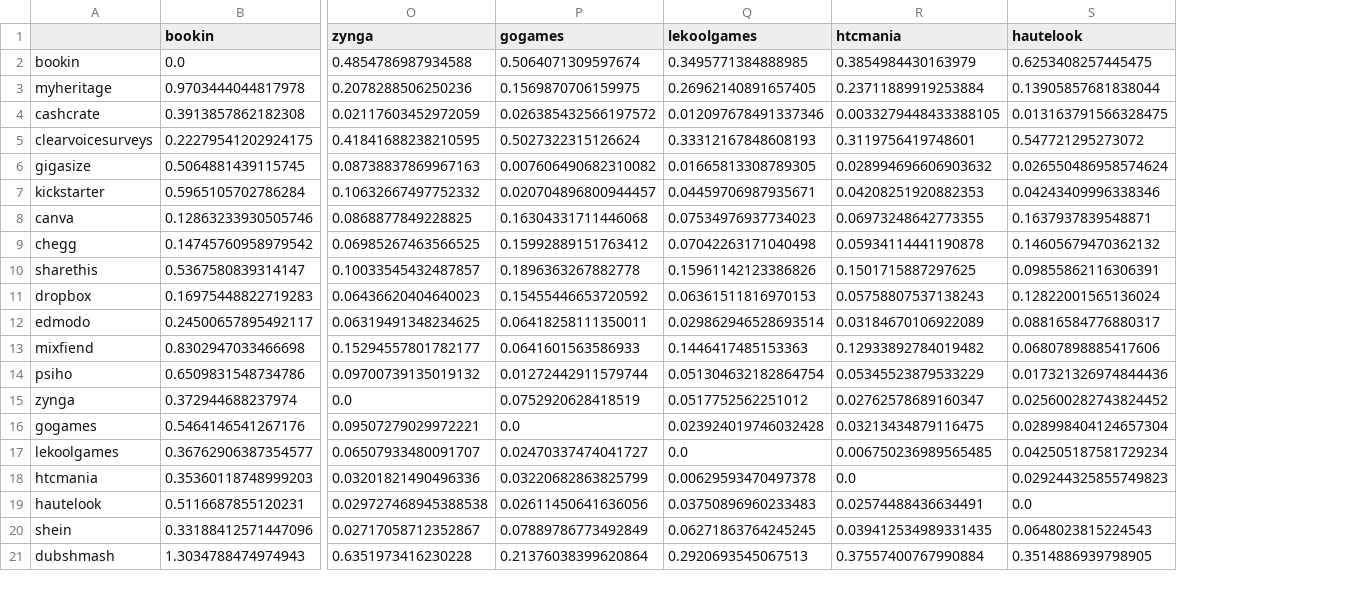
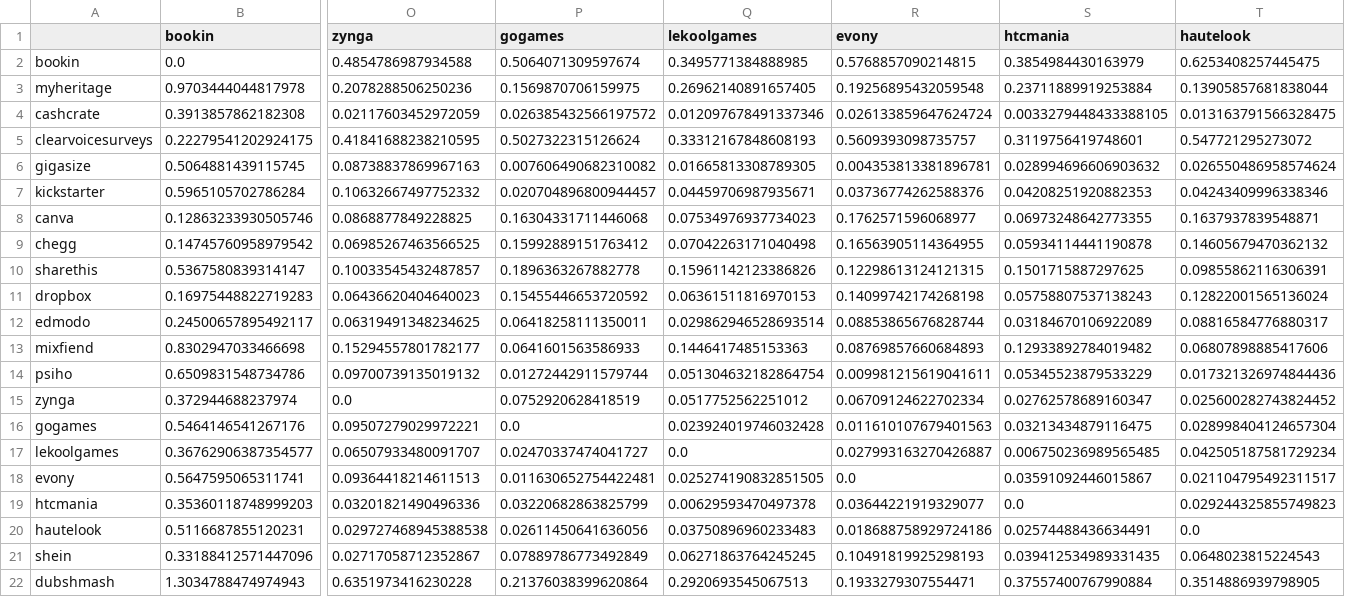
Before and after one commit to serna-r/leaks-services-analisis, a CSV file: leaks/kl_df_score.csv, drawn as a sheet; only a part is shown, gaps mark what is left out; rows hold the shown columns only; the diff names each change by its address in the sheet, - before the commit and + after, or states it on an @@ line.

```diff
--- a/leaks/kl_df_score.csv
+++ b/leaks/kl_df_score.csv
+column R (evony), rows 2-17: 0.5768857090214815 | 0.19256895432059548 | 0.026133859647624724 | 0.5609393098735757 | 0.004353813381896781 | 0.03736774262588376 | 0.1762571596068977 | 0.16563905114364955 | 0.12298613124121315 | 0.14099742174268198 | 0.08853865676828744 | 0.08769857660684893 | 0.009981215619041611 | 0.06709124622702334 | 0.011610107679401563 | 0.027993163270426887; rows 19-22: 0.03644221919329077 | 0.018688758929724186 | 0.10491819925298193 | 0.1933279307554471
+row 18: evony | 0.5647595065311741 | 0.09364418214611513 | 0.011630652754422481 | 0.025274190832851505 | 0.0 | 0.03591092446015867 | 0.021104795492311517
```
Also changed, not shown: 49 other files.
